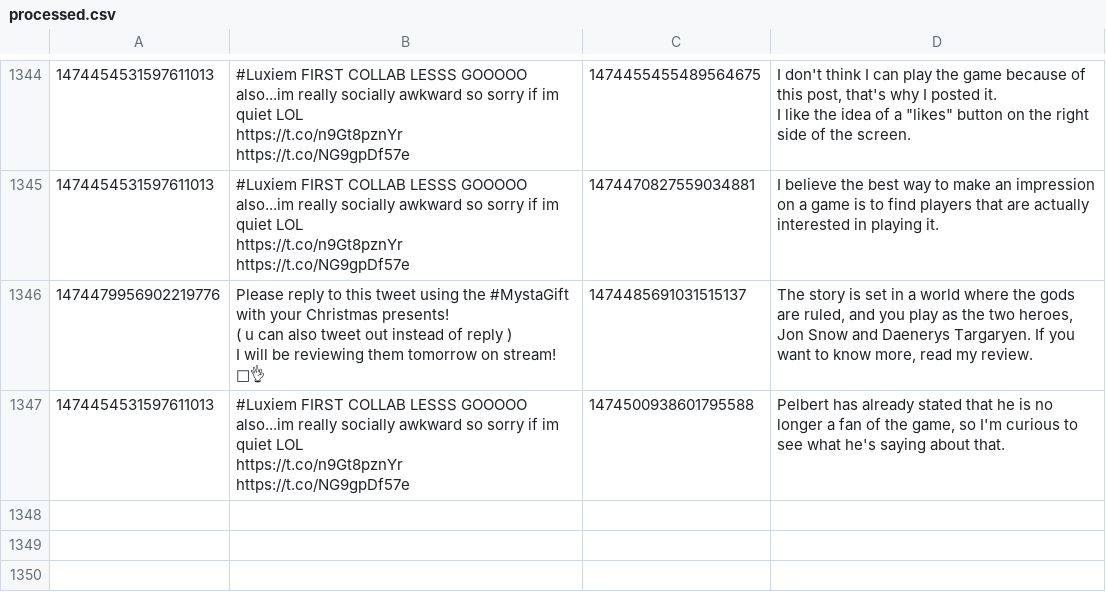
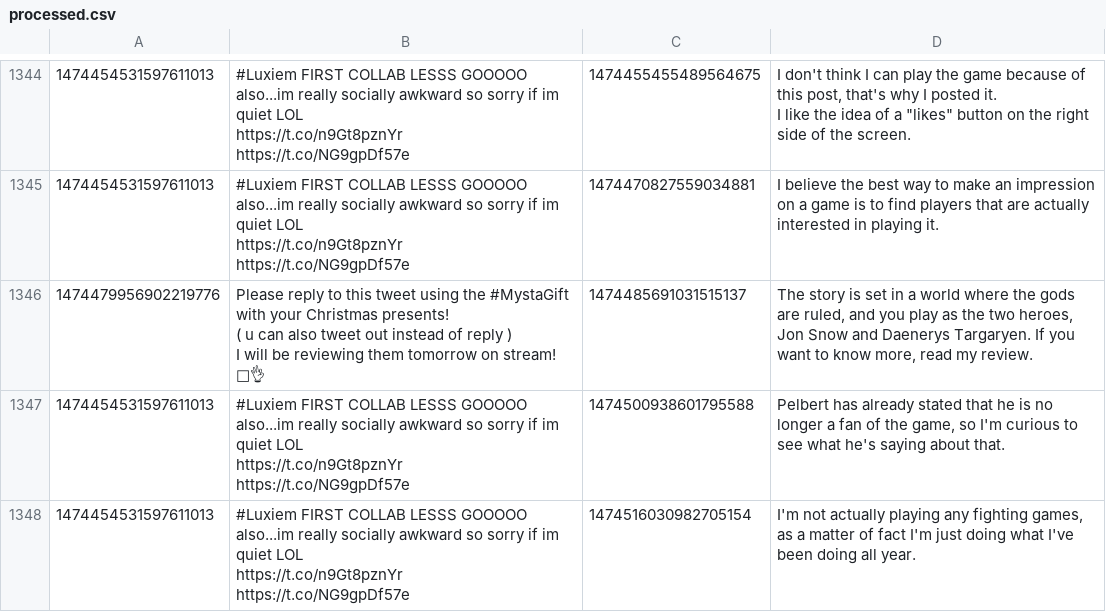
Before and after one commit to KayTwenty/PerryGPT, a CSV file: processed.csv, drawn as a sheet; only a part is shown, gaps mark what is left out; ↵ is a line break in a cell; the diff names each change by its address in the sheet, - before the commit and + after, or states it on an @@ line.

```diff
--- a/processed.csv
+++ b/processed.csv
+row 1348: 1474454531597611013 | #Luxiem FIRST COLLAB LESSS GOOOOO ↵ also...im really socially awkward so sorry if im quiet LOL ↵ https://t.co/n9Gt8pznYr https://t.co/NG9gpDf57e | 1474516030982705154 | I'm not actually playing any fighting games, as a matter of fact I'm just doing what I've been doing all year.
```
